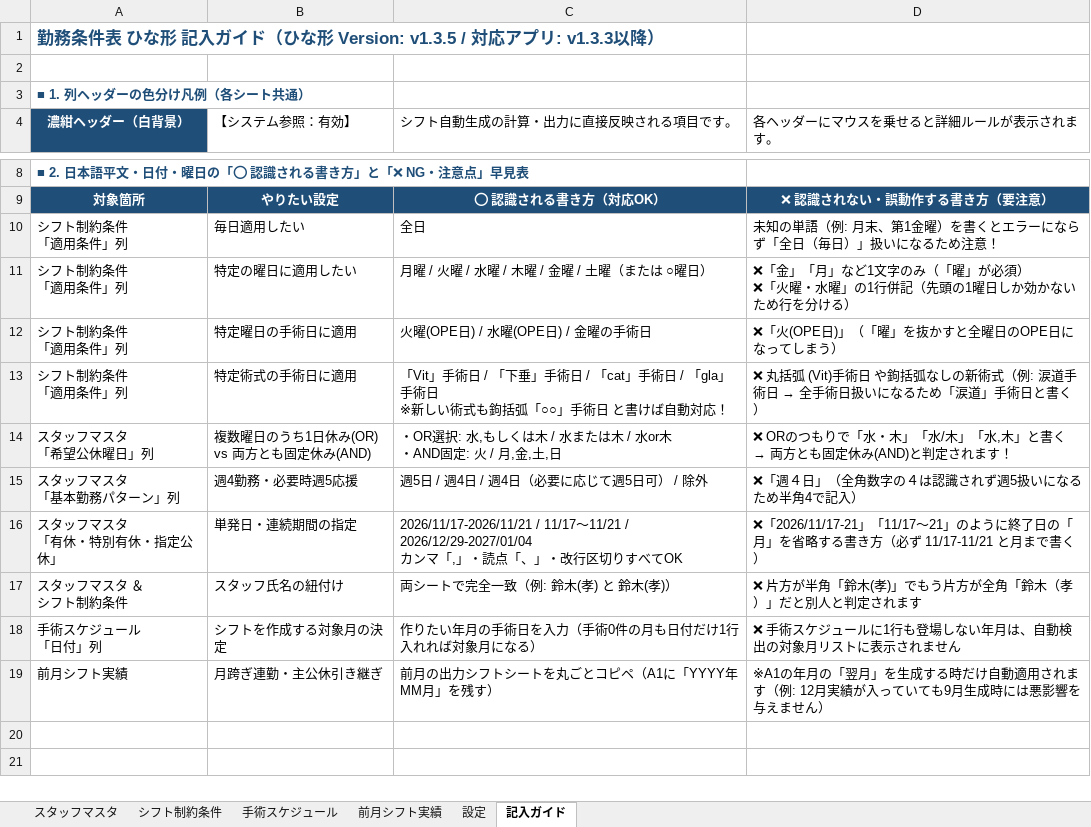
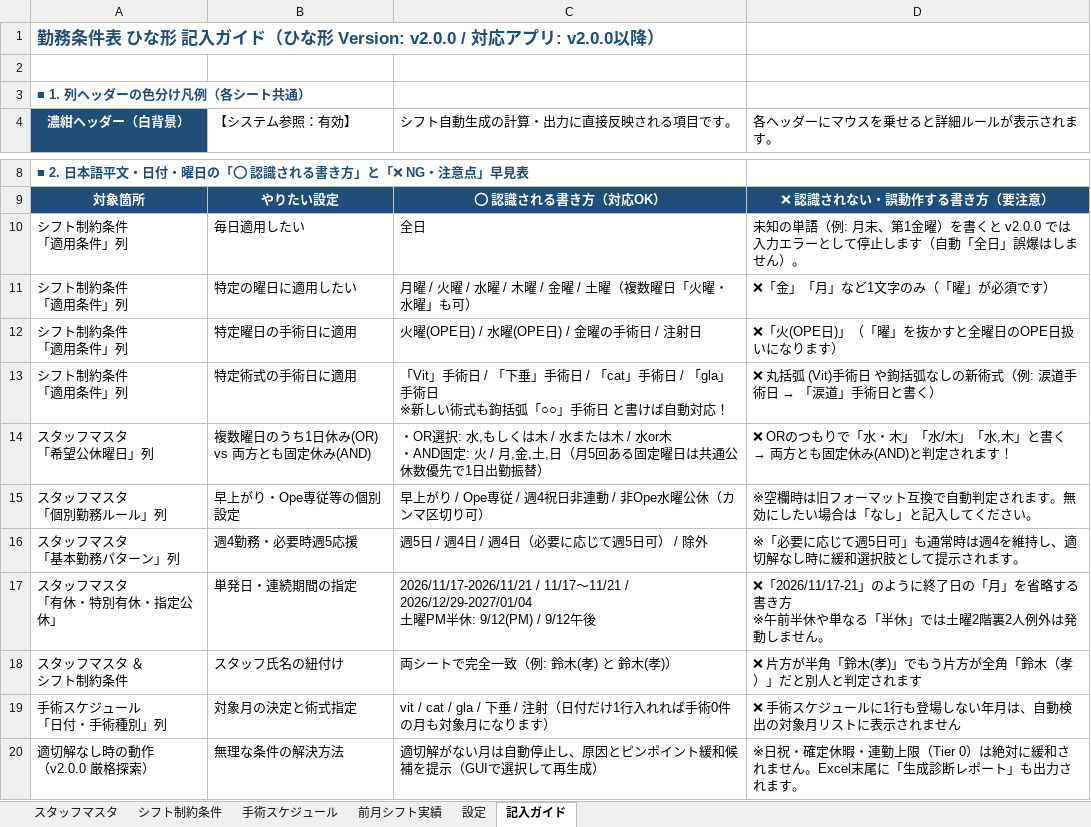
Before and after one commit to stono713426-creator/shift_ccreate_rust, an Excel workbook: 勤務条件表_ひな形.xlsx, sheet 記入ガイド, drawn as a sheet; only a part is shown, gaps mark what is left out; values as stored, in another font and other column widths than the file's, no borders; removed rows and columns are numbered as before the commit, all else as after; ↵ is a line break in a cell; the diff names each change by its address in the sheet, - before the commit and + after, or states it on an @@ line.

```diff
--- a/勤務条件表_ひな形.xlsx (sheet 記入ガイド)
+++ b/勤務条件表_ひな形.xlsx (sheet 記入ガイド)
-A1 (濃紺ヘッダー（白背景）): …な形 Version: v1.3.5 / 対応アプリ: v1.3.3以降）
+A1 (濃紺ヘッダー（白背景）): …な形 Version: v2.0.0 / 対応アプリ: v2.0.0以降）
-D10 (各ヘッダーにマウスを乗せると詳細ルールが表示されます。): …を書くとエラーにならず「全日（毎日）」扱いになるため注意！
+D10 (各ヘッダーにマウスを乗せると詳細ルールが表示されます。): …を書くと v2.0.0 では入力エラーとして停止します（自動「全日」誤爆はしません）。
-C11 (シフト自動生成の計算・出力に直接反映される項目です。): 月曜 / 火曜 / 水曜 / 木曜 / 金曜 / 土曜（または ○曜日）
+C11 (シフト自動生成の計算・出力に直接反映される項目です。): 月曜 / 火曜 / 水曜 / 木曜 / 金曜 / 土曜（複数曜日「火曜・水曜」も可）
-D11 (各ヘッダーにマウスを乗せると詳細ルールが表示されます。): ❌「金」「月」など1文字のみ（「曜」が必須） ↵ ❌「火曜・水曜」の1行併記（先頭の1曜日しか効かないため行を分ける）
+D11 (各ヘッダーにマウスを乗せると詳細ルールが表示されます。): ❌「金」「月」など1文字のみ（「曜」が必須です）
-C12 (シフト自動生成の計算・出力に直接反映される項目です。): 火曜(OPE日) / 水曜(OPE日) / 金曜の手術日
+C12 (シフト自動生成の計算・出力に直接反映される項目です。): 火曜(OPE日) / 水曜(OPE日) / 金曜の手術日 / 注射日
-D12 (各ヘッダーにマウスを乗せると詳細ルールが表示されます。): ❌「火(OPE日)」（「曜」を抜かすと全曜日のOPE日になってしまう）
+D12 (各ヘッダーにマウスを乗せると詳細ルールが表示されます。): ❌「火(OPE日)」（「曜」を抜かすと全曜日のOPE日扱いになります）
@@ D13 (各ヘッダーにマウスを乗せると詳細ルールが表示されます。): …術日 → 全手術日扱いになるため「涙道」… → …術日 → 「涙道」… @@
-C14 (シフト自動生成の計算・出力に直接反映される項目です。): …,土,日
+C14 (シフト自動生成の計算・出力に直接反映される項目です。): …,土,日（月5回ある固定曜日は共通公休数優先で1日出勤振替）
+row 15: スタッフマスタ ↵ 「個別勤務ルール」列 | 早上がり・Ope専従等の個別設定 | 早上がり / Ope専従 / 週4祝日非連動 / 非Ope水曜公休（カンマ区切り可） | ※空欄時は旧フォーマット互換で自動判定されます。無効にしたい場合は「なし」と記入してください。
-D16 (各ヘッダーにマウスを乗せると詳細ルールが表示されます。): ❌「週４日」（全角数字の４は認識されず週5扱いになるため半角4で記入）
+D16 (各ヘッダーにマウスを乗せると詳細ルールが表示されます。): ※「必要に応じて週5日可」も通常時は週4を維持し、適切解なし時に緩和選択肢として提示されます。
-C17 (シフト自動生成の計算・出力に直接反映される項目です。): …/ 2026/12/29-2027/01/04 ↵ カンマ「,」・読点「、」・改行区切りすべてOK
+C17 (シフト自動生成の計算・出力に直接反映される項目です。): …/ 2026/12/29-2027/01/04 ↵ 土曜PM半休: 9/12(PM) / 9/12午後
-D17 (各ヘッダーにマウスを乗せると詳細ルールが表示されます。): ❌「2026/11/17-21」「11/17〜21」のように終了日の「月」を省略する書き方（必ず 11/17-11/21 と月まで書く）
+D17 (各ヘッダーにマウスを乗せると詳細ルールが表示されます。): ❌「2026/11/17-21」のように終了日の「月」を省略する書き方 ↵ ※午前半休や単なる「半休」では土曜2階裏2人例外は発動しません。
-row 18: 手術スケジュール ↵ 「日付」列 | シフトを作成する対象月の決定 | 作りたい年月の手術日を入力（手術0件の月も日付だけ1行入れれば対象月になる） | ❌ 手術スケジュールに1行も登場しない年月は、自動検出の対象月リストに表示されません
-row 19: 前月シフト実績 | 月跨ぎ連勤・主公休引き継ぎ | 前月の出力シフトシートを丸ごとコピペ（A1に「YYYY年MM月」を残す） | ※A1の年月の「翌月」を生成する時だけ自動適用されます（例: 12月実績が入っていても9月生成時には悪影響を与えません）
+row 19: 手術スケジュール ↵ 「日付・手術種別」列 | 対象月の決定と術式指定 | vit / cat / gla / 下垂 / 注射（日付だけ1行入れれば手術0件の月も対象月になります） | ❌ 手術スケジュールに1行も登場しない年月は、自動検出の対象月リストに表示されません
+row 20: 適切解なし時の動作 ↵ （v2.0.0 厳格探索） | 無理な条件の解決方法 | 適切解がない月は自動停止し、原因とピンポイント緩和候補を提示（GUIで選択して再生成） | ※日祝・確定休暇・連勤上限（Tier 0）は絶対に緩和されません。Excel末尾に「生成診断レポート」も出力されます。
```
Also changed, not shown: sheet シフト制約条件, sheet 設定, sheet スタッフマスタ, 15 other files.
